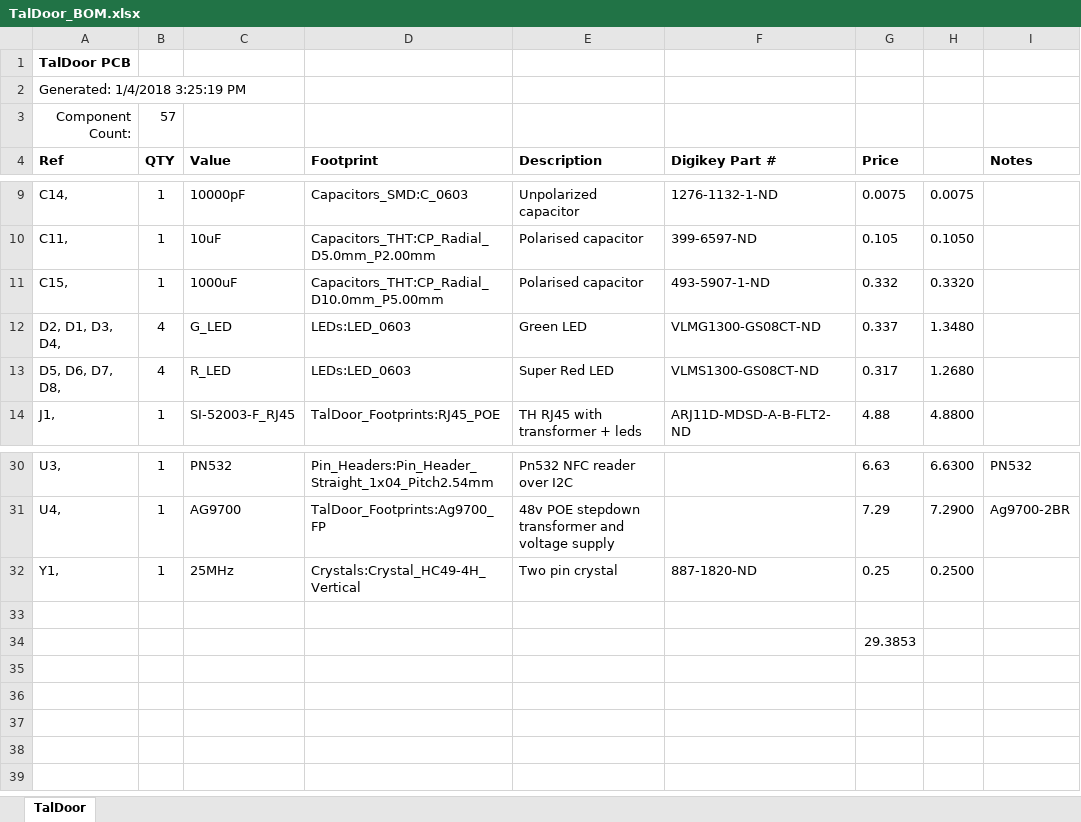
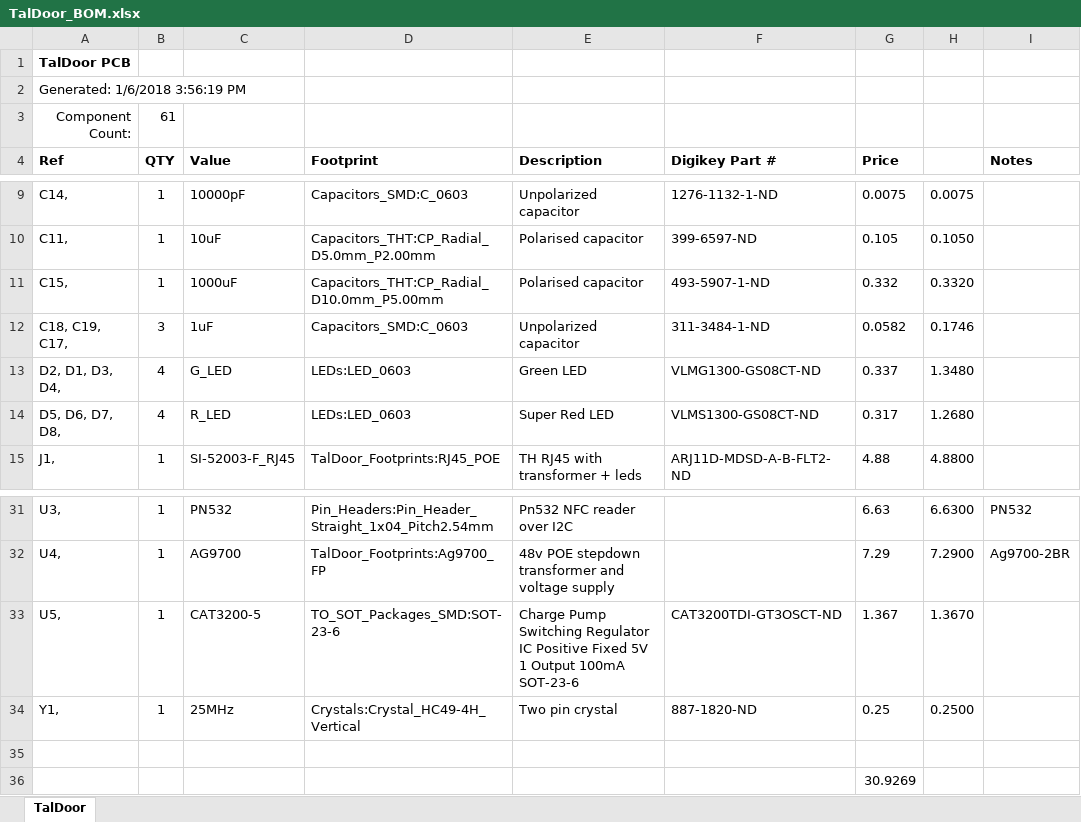
Before and after one commit to akaStanley/TalDoor, an Excel workbook: Hardware/TalDoor_BOM.xlsx, sheet TalDoor, drawn as a sheet; only a part is shown, gaps mark what is left out; values as stored, in another font and other column widths than the file's, no borders; addresses are those after the commit; the diff names each change by its address in the sheet, - before the commit and + after, or states it on an @@ line.

```diff
--- a/Hardware/TalDoor_BOM.xlsx (sheet TalDoor)
+++ b/Hardware/TalDoor_BOM.xlsx (sheet TalDoor)
-A2 (Ref): Generated: 1/4/2018 3:25:19 PM
+A2 (Ref): Generated: 1/6/2018 3:56:19 PM
-B3 (QTY): 57
+B3 (QTY): 61
+row 12: C18, C19, C17, | 3 | 1uF | Capacitors_SMD:C_0603 | Unpolarized capacitor | 311-3484-1-ND | 0.0582 | 0.1746
+row 33: U5, | 1 | CAT3200-5 | TO_SOT_Packages_SMD:SOT-23-6 | Charge Pump Switching Regulator IC Positive Fixed 5V 1 Output 100mA SOT-23-6 | CAT3200TDI-GT3OSCT-ND | 1.367 | 1.3670
-G36 (Price): 29.3853
+G36 (Price): 30.9269
```
Also changed, not shown: formulas that keep their value, 24 other files.
